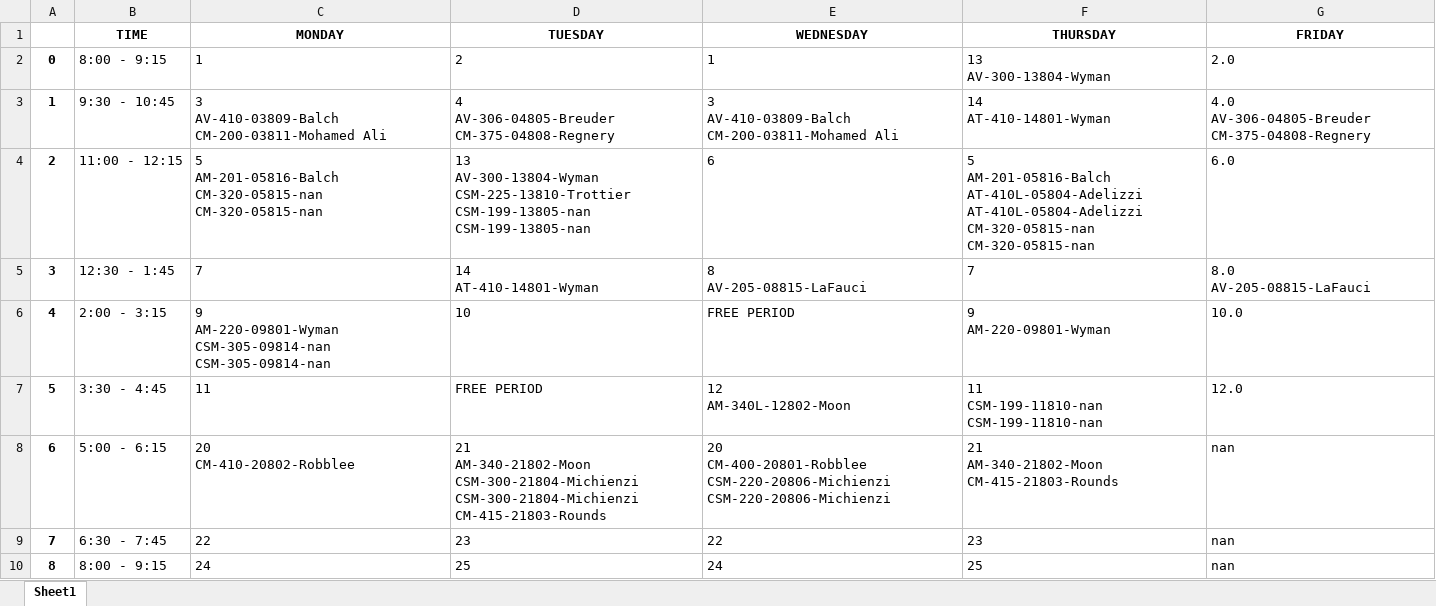
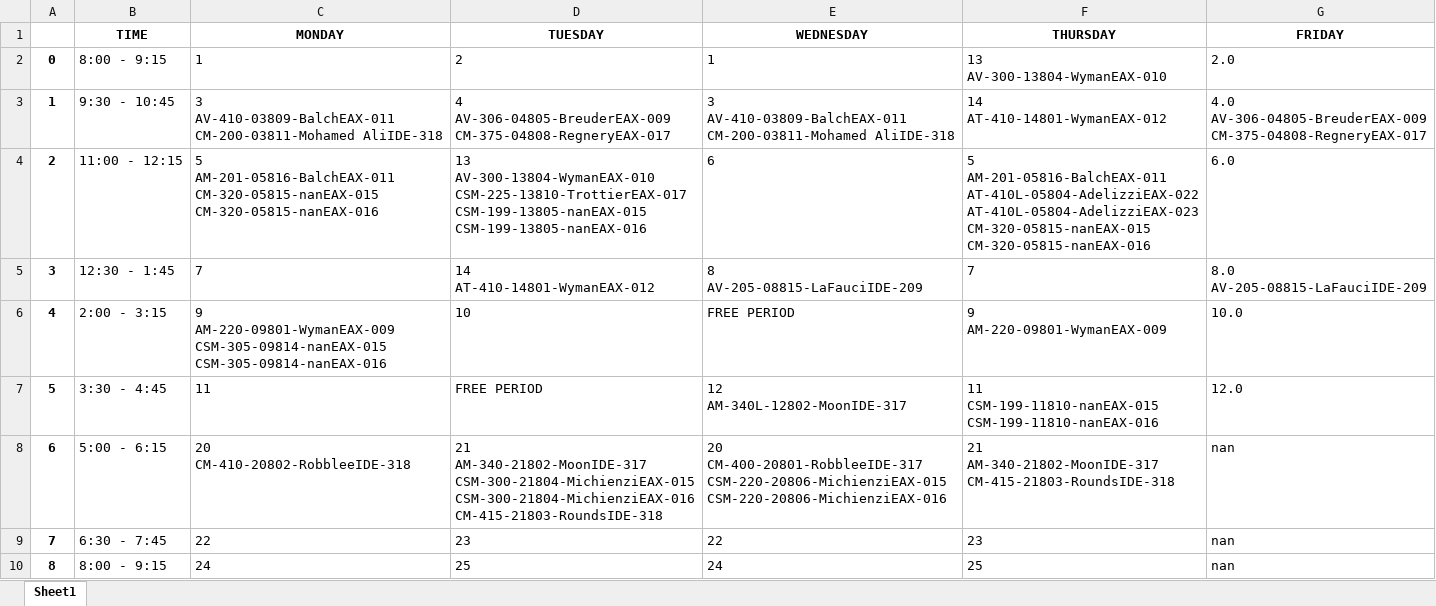
Before and after one commit to Raidienaty/CourseScheduler, an Excel workbook: Schedules/CM_course_schedule.xlsx, sheet Sheet1, drawn as a sheet; values as stored, in another font and other column widths than the file's, no borders; ↵ is a line break in a cell; the diff names each change by its address in the sheet, - before the commit and + after, or states it on an @@ line.

```diff
--- a/Schedules/CM_course_schedule.xlsx (sheet Sheet1)
+++ b/Schedules/CM_course_schedule.xlsx (sheet Sheet1)
-F2 (THURSDAY): 13 ↵ AV-300-13804-Wyman
+F2 (THURSDAY): 13 ↵ AV-300-13804-WymanEAX-010
-C3 (MONDAY): 3 ↵ AV-410-03809-Balch ↵ CM-200-03811-Mohamed Ali
+C3 (MONDAY): 3 ↵ AV-410-03809-BalchEAX-011 ↵ CM-200-03811-Mohamed AliIDE-318
-D3 (TUESDAY): 4 ↵ AV-306-04805-Breuder ↵ CM-375-04808-Regnery
+D3 (TUESDAY): 4 ↵ AV-306-04805-BreuderEAX-009 ↵ CM-375-04808-RegneryEAX-017
-E3 (WEDNESDAY): 3 ↵ AV-410-03809-Balch ↵ CM-200-03811-Mohamed Ali
+E3 (WEDNESDAY): 3 ↵ AV-410-03809-BalchEAX-011 ↵ CM-200-03811-Mohamed AliIDE-318
-F3 (THURSDAY): 14 ↵ AT-410-14801-Wyman
+F3 (THURSDAY): 14 ↵ AT-410-14801-WymanEAX-012
-G3 (FRIDAY): 4.0 ↵ AV-306-04805-Breuder ↵ CM-375-04808-Regnery
+G3 (FRIDAY): 4.0 ↵ AV-306-04805-BreuderEAX-009 ↵ CM-375-04808-RegneryEAX-017
-C4 (MONDAY): 5 ↵ AM-201-05816-Balch ↵ CM-320-05815-nan ↵ CM-320-05815-nan
+C4 (MONDAY): 5 ↵ AM-201-05816-BalchEAX-011 ↵ CM-320-05815-nanEAX-015 ↵ CM-320-05815-nanEAX-016
-D4 (TUESDAY): 13 ↵ AV-300-13804-Wyman ↵ CSM-225-13810-Trottier ↵ CSM-199-13805-nan ↵ CSM-199-13805-nan
+D4 (TUESDAY): 13 ↵ AV-300-13804-WymanEAX-010 ↵ CSM-225-13810-TrottierEAX-017 ↵ CSM-199-13805-nanEAX-015 ↵ CSM-199-13805-nanEAX-016
-F4 (THURSDAY): 5 ↵ AM-201-05816-Balch ↵ AT-410L-05804-Adelizzi ↵ AT-410L-05804-Adelizzi ↵ CM-320-05815-nan ↵ CM-320-05815-nan
+F4 (THURSDAY): 5 ↵ AM-201-05816-BalchEAX-011 ↵ AT-410L-05804-AdelizziEAX-022 ↵ AT-410L-05804-AdelizziEAX-023 ↵ CM-320-05815-nanEAX-015 ↵ CM-320-05815-nanEAX-016
-D5 (TUESDAY): 14 ↵ AT-410-14801-Wyman
+D5 (TUESDAY): 14 ↵ AT-410-14801-WymanEAX-012
-E5 (WEDNESDAY): 8 ↵ AV-205-08815-LaFauci
+E5 (WEDNESDAY): 8 ↵ AV-205-08815-LaFauciIDE-209
-G5 (FRIDAY): 8.0 ↵ AV-205-08815-LaFauci
+G5 (FRIDAY): 8.0 ↵ AV-205-08815-LaFauciIDE-209
-C6 (MONDAY): 9 ↵ AM-220-09801-Wyman ↵ CSM-305-09814-nan ↵ CSM-305-09814-nan
+C6 (MONDAY): 9 ↵ AM-220-09801-WymanEAX-009 ↵ CSM-305-09814-nanEAX-015 ↵ CSM-305-09814-nanEAX-016
-F6 (THURSDAY): 9 ↵ AM-220-09801-Wyman
+F6 (THURSDAY): 9 ↵ AM-220-09801-WymanEAX-009
-E7 (WEDNESDAY): 12 ↵ AM-340L-12802-Moon
+E7 (WEDNESDAY): 12 ↵ AM-340L-12802-MoonIDE-317
-F7 (THURSDAY): 11 ↵ CSM-199-11810-nan ↵ CSM-199-11810-nan
+F7 (THURSDAY): 11 ↵ CSM-199-11810-nanEAX-015 ↵ CSM-199-11810-nanEAX-016
-C8 (MONDAY): 20 ↵ CM-410-20802-Robblee
+C8 (MONDAY): 20 ↵ CM-410-20802-RobbleeIDE-318
-D8 (TUESDAY): 21 ↵ AM-340-21802-Moon ↵ CSM-300-21804-Michienzi ↵ CSM-300-21804-Michienzi ↵ CM-415-21803-Rounds
+D8 (TUESDAY): 21 ↵ AM-340-21802-MoonIDE-317 ↵ CSM-300-21804-MichienziEAX-015 ↵ CSM-300-21804-MichienziEAX-016 ↵ CM-415-21803-RoundsIDE-318
-E8 (WEDNESDAY): 20 ↵ CM-400-20801-Robblee ↵ CSM-220-20806-Michienzi ↵ CSM-220-20806-Michienzi
+E8 (WEDNESDAY): 20 ↵ CM-400-20801-RobbleeIDE-317 ↵ CSM-220-20806-MichienziEAX-015 ↵ CSM-220-20806-MichienziEAX-016
-F8 (THURSDAY): 21 ↵ AM-340-21802-Moon ↵ CM-415-21803-Rounds
+F8 (THURSDAY): 21 ↵ AM-340-21802-MoonIDE-317 ↵ CM-415-21803-RoundsIDE-318
```
Also changed, not shown: Schedules/AV_course_schedule.xlsx, Schedules/CS_course_schedule.xlsx, 4 other files.
